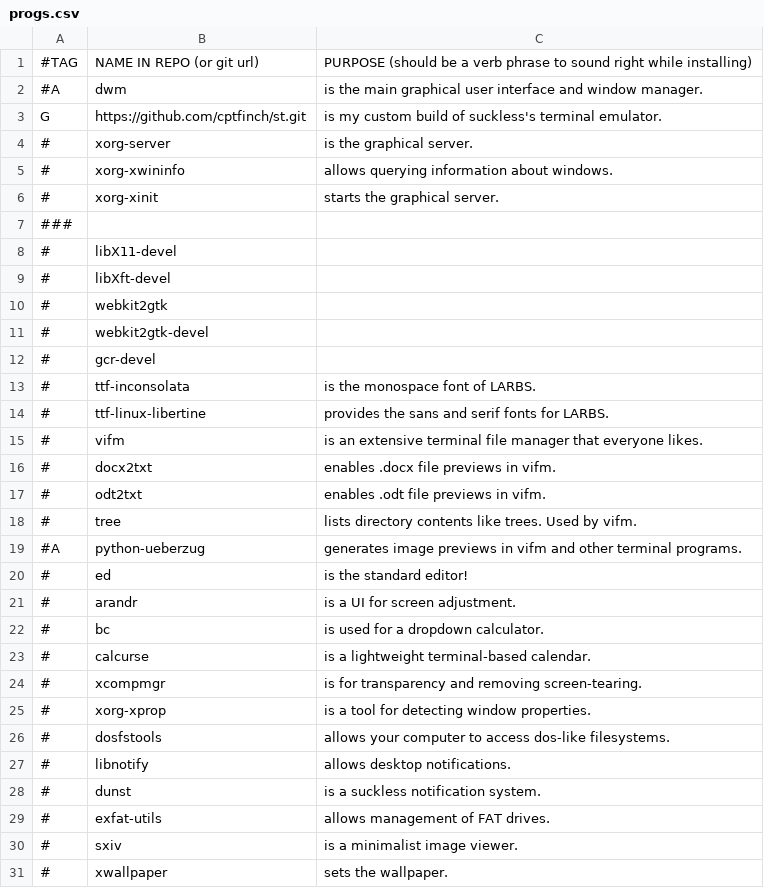
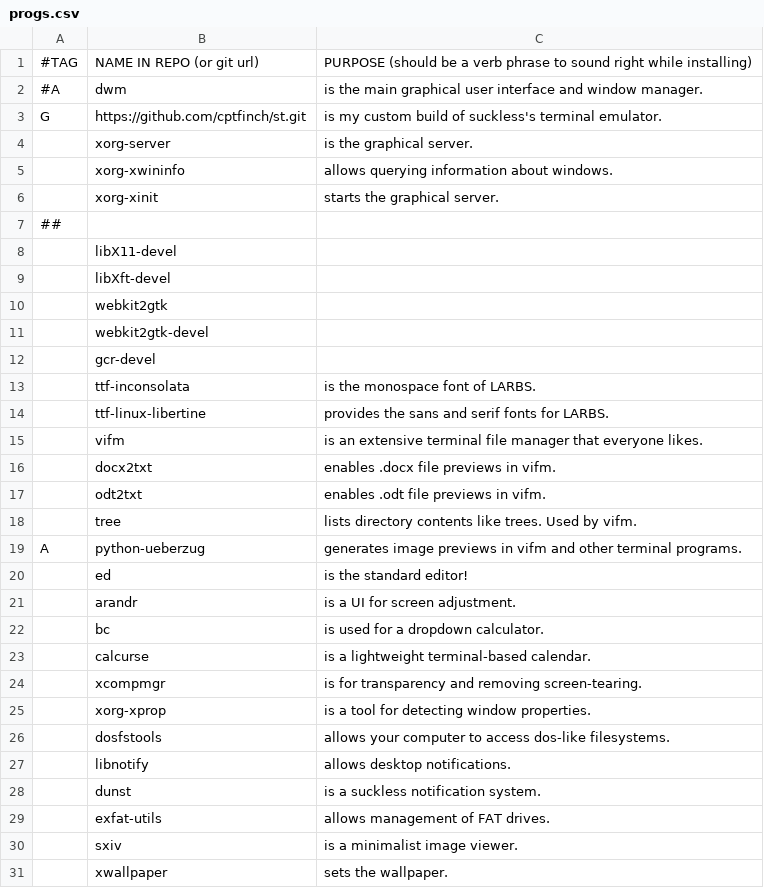
Before and after one commit to cptfinch/LARBS, a CSV file: archi3-cfinch/progs.csv, drawn as a sheet; only a part is shown; the diff covers the shown part only.

Commit message:
again

```diff
--- a/archi3-cfinch/progs.csv
+++ b/archi3-cfinch/progs.csv
@@ -3,29 +3,29 @@
 G,https://github.com/cptfinch/st.git,"is my custom build of suckless's terminal emulator."
-#,xorg-server,"is the graphical server."
-#,xorg-xwininfo,"allows querying information about windows."
-#,xorg-xinit,"starts the graphical server."
-###
-#,libX11-devel,
-#,libXft-devel,
-#,webkit2gtk,
-#,webkit2gtk-devel,
-#,gcr-devel,
-#,ttf-inconsolata,"is the monospace font of LARBS."
-#,ttf-linux-libertine,"provides the sans and serif fonts for LARBS."
-#,vifm,"is an extensive terminal file manager that everyone likes."
-#,docx2txt,"enables .docx file previews in vifm."
-#,odt2txt,"enables .odt file previews in vifm."
-#,tree,"lists directory contents like trees. Used by vifm."
-#A,python-ueberzug,"generates image previews in vifm and other terminal programs."
-#,ed,"is the standard editor!"
-#,arandr,"is a UI for screen adjustment."
-#,bc,"is used for a dropdown calculator."
-#,calcurse,"is a lightweight terminal-based calendar."
-#,xcompmgr,"is for transparency and removing screen-tearing."
-#,xorg-xprop,"is a tool for detecting window properties."
-#,dosfstools,"allows your computer to access dos-like filesystems."
-#,libnotify,"allows desktop notifications."
-#,dunst,"is a suckless notification system."
-#,exfat-utils,"allows management of FAT drives."
-#,sxiv,"is a minimalist image viewer."
-#,xwallpaper,"sets the wallpaper."
+,xorg-server,"is the graphical server."
+,xorg-xwininfo,"allows querying information about windows."
+,xorg-xinit,"starts the graphical server."
+##
+,libX11-devel,
+,libXft-devel,
+,webkit2gtk,
+,webkit2gtk-devel,
+,gcr-devel,
+,ttf-inconsolata,"is the monospace font of LARBS."
+,ttf-linux-libertine,"provides the sans and serif fonts for LARBS."
+,vifm,"is an extensive terminal file manager that everyone likes."
+,docx2txt,"enables .docx file previews in vifm."
+,odt2txt,"enables .odt file previews in vifm."
+,tree,"lists directory contents like trees. Used by vifm."
+A,python-ueberzug,"generates image previews in vifm and other terminal programs."
+,ed,"is the standard editor!"
+,arandr,"is a UI for screen adjustment."
+,bc,"is used for a dropdown calculator."
+,calcurse,"is a lightweight terminal-based calendar."
+,xcompmgr,"is for transparency and removing screen-tearing."
+,xorg-xprop,"is a tool for detecting window properties."
+,dosfstools,"allows your computer to access dos-like filesystems."
+,libnotify,"allows desktop notifications."
+,dunst,"is a suckless notification system."
+,exfat-utils,"allows management of FAT drives."
+,sxiv,"is a minimalist image viewer."
+,xwallpaper,"sets the wallpaper."
```
Also changed, not shown: 63 edited cells elsewhere in this file.
